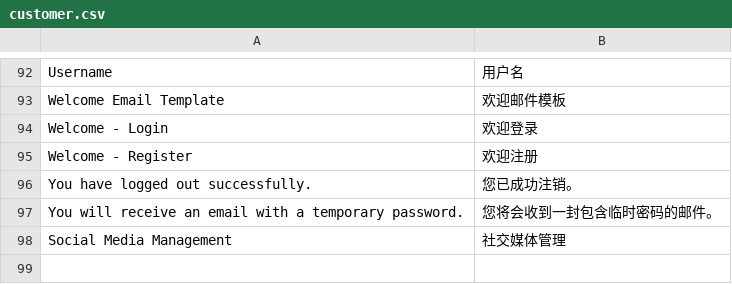
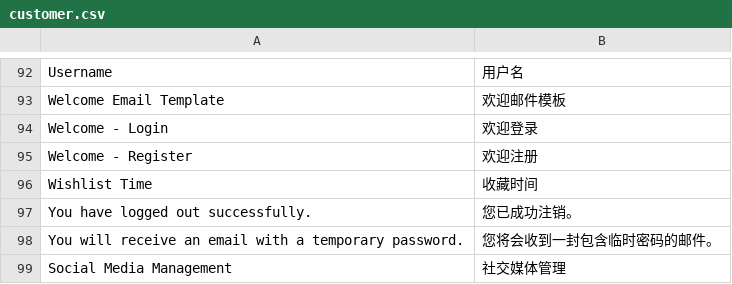
Before and after one commit to peachyang/py_website, a CSV file: app/i18n/zh-CN/customer.csv, drawn as a sheet; only a part is shown, gaps mark what is left out; the diff names each change by its address in the sheet, - before the commit and + after, or states it on an @@ line.

```diff
--- a/app/i18n/zh-CN/customer.csv
+++ b/app/i18n/zh-CN/customer.csv
+row 96: Wishlist Time | 收藏时间
```
Also changed, not shown: 6 other files.
